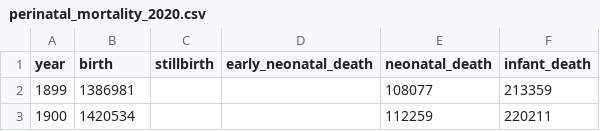
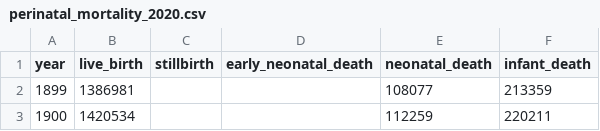
Before and after one commit to KotaYoneda/data, a CSV file: perinatal_mortality_2020.csv, drawn as a sheet; only a part is shown.

Commit message:
Update perinatal_mortality_2020.csv

```diff
--- a/perinatal_mortality_2020.csv
+++ b/perinatal_mortality_2020.csv
@@ -1,2 +1,2 @@
-year,birth,stillbirth,early_neonatal_death,neonatal_death,infant_death
+year,live_birth,stillbirth,early_neonatal_death,neonatal_death,infant_death
 1899,1386981,,,108077,213359
```
